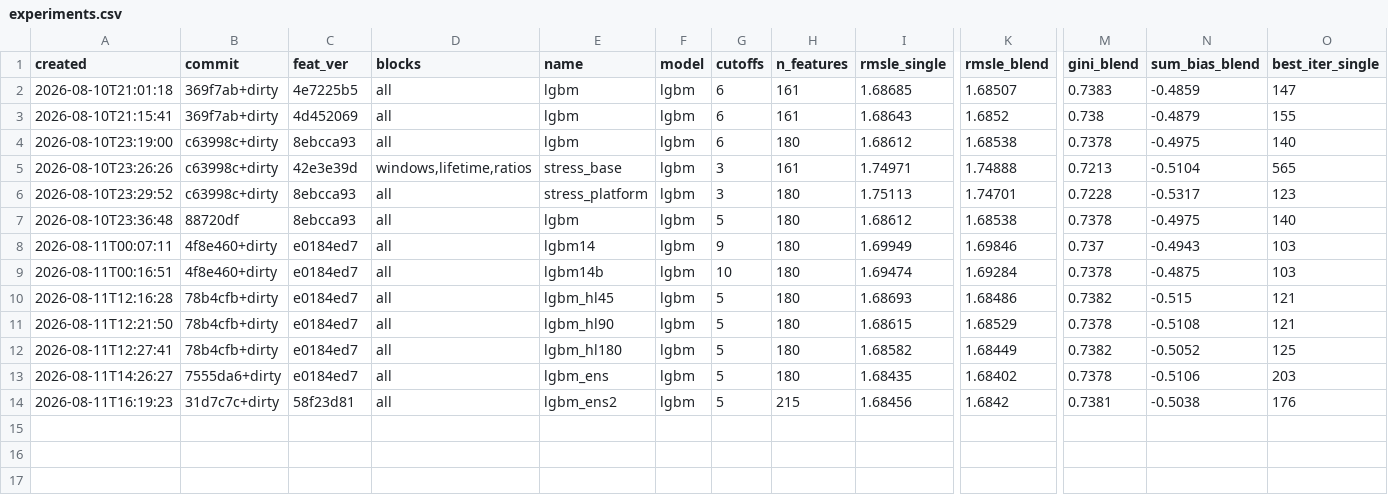
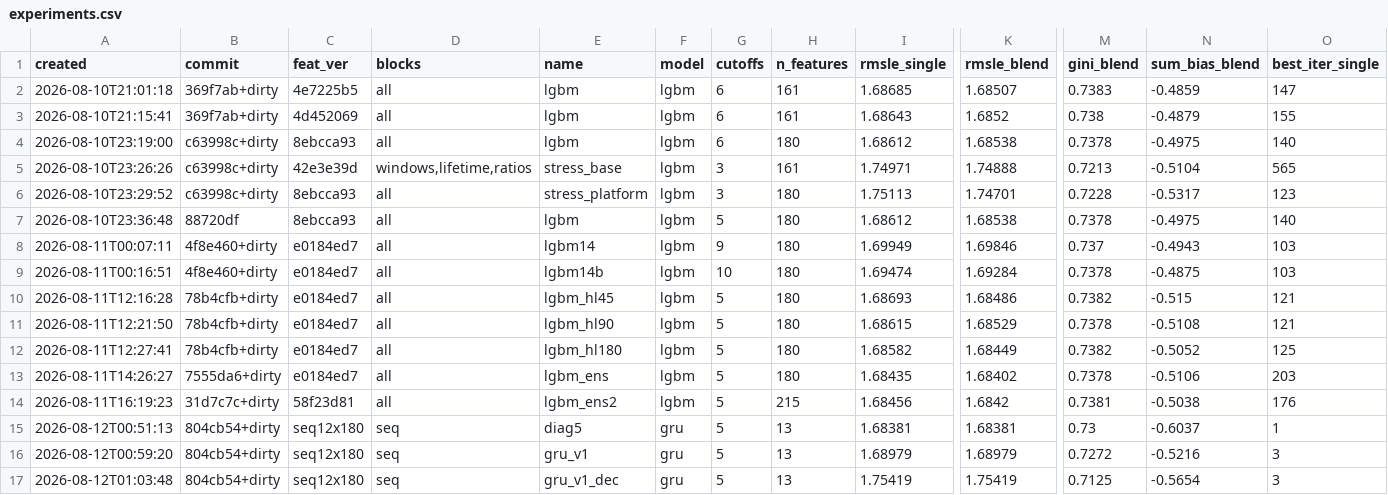
Before and after one commit to imaO0O/ozon-ml-champ, a CSV file: models/experiments.csv, drawn as a sheet; only a part is shown, gaps mark what is left out; rows hold the shown columns only; the diff names each change by its address in the sheet, - before the commit and + after, or states it on an @@ line.

```diff
--- a/models/experiments.csv
+++ b/models/experiments.csv
+row 15: 2026-08-12T00:51:13 | 804cb54+dirty | seq12x180 | seq | diag5 | gru | 5 | 13 | 1.68381 | 1.68381 | 0.73 | -0.6037 | 1
+row 16: 2026-08-12T00:59:20 | 804cb54+dirty | seq12x180 | seq | gru_v1 | gru | 5 | 13 | 1.68979 | 1.68979 | 0.7272 | -0.5216 | 3
+row 17: 2026-08-12T01:03:48 | 804cb54+dirty | seq12x180 | seq | gru_v1_dec | gru | 5 | 13 | 1.75419 | 1.75419 | 0.7125 | -0.5654 | 3
```
Also changed, not shown: 1 other file.
